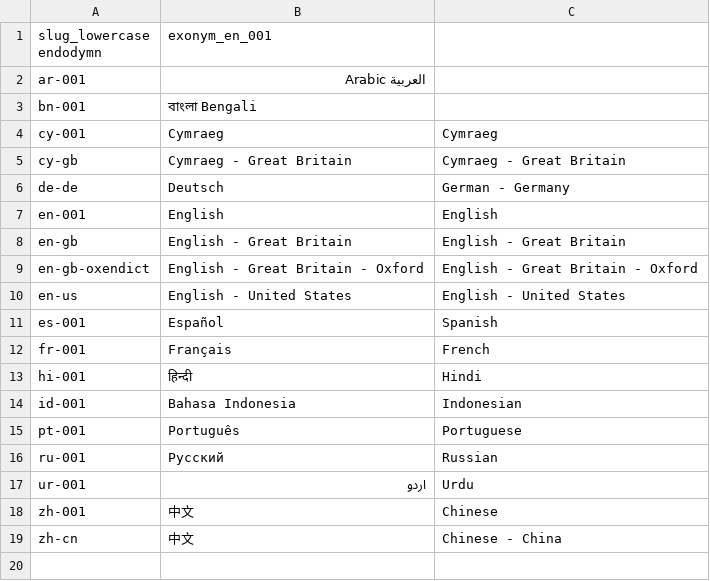
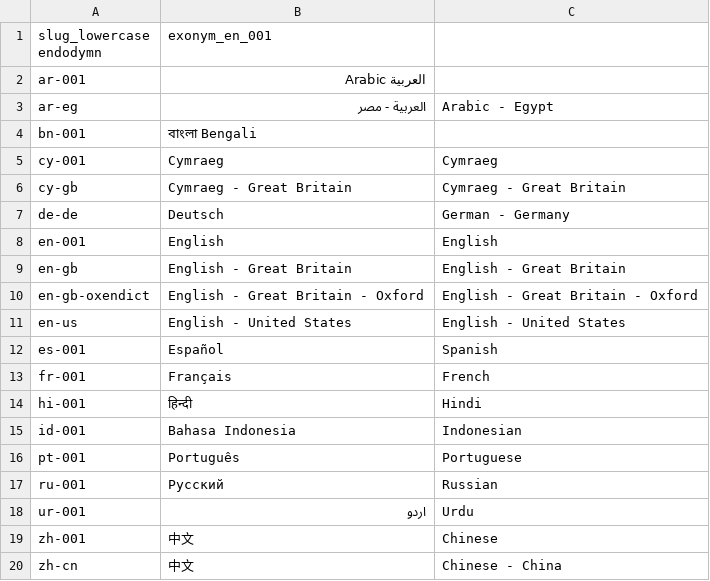
Before and after one commit to software-engineering-metrics/software-engineering-metrics, a TSV file: spec/locales-for-global-sharing-with-svelte/locales.tsv, drawn as a sheet.

```diff
--- a/spec/locales-for-global-sharing-with-svelte/locales.tsv
+++ b/spec/locales-for-global-sharing-with-svelte/locales.tsv
@@ -2,2 +2,3 @@ slug_lowercase  endodymn	exonym_en_001
 ar-001	العربية Arabic
+ar-eg	العربية - مصر	Arabic - Egypt
 bn-001	বাংলা   Bengali
```
Also changed, not shown: 1 other file.
